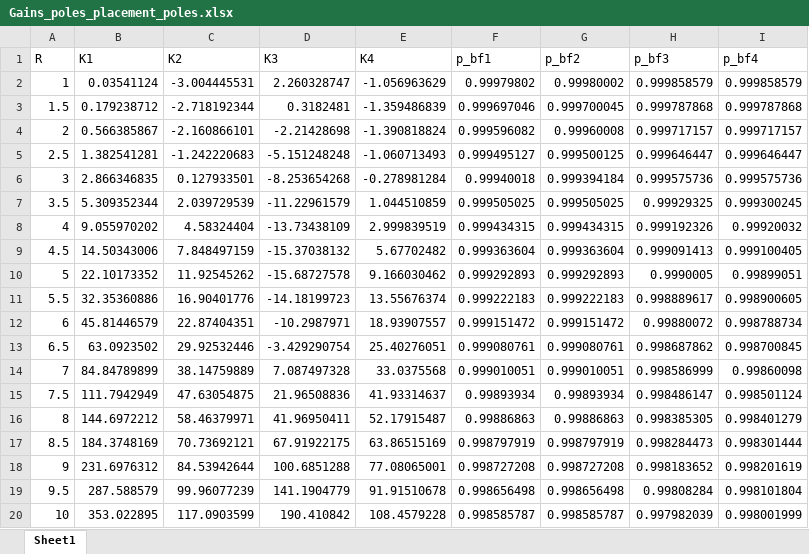
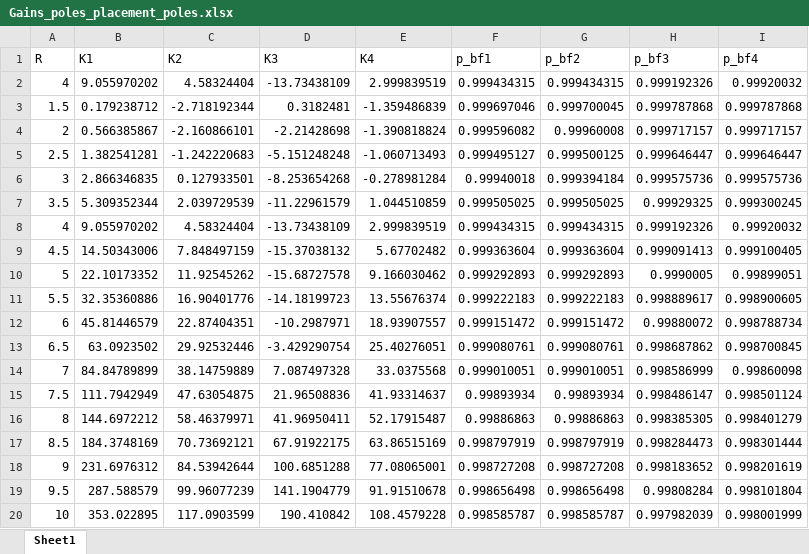
Before and after one commit to justinhamel01-netizen/ELE8202-LAB5, an Excel workbook: Gains_poles_placement_poles.xlsx, sheet Sheet1, drawn as a sheet; values as stored, in another font and other column widths than the file's, no borders; removed rows and columns are numbered as before the commit, all else as after; the diff names each change by its address in the sheet, - before the commit and + after, or states it on an @@ line.

```diff
--- a/Gains_poles_placement_poles.xlsx (sheet Sheet1)
+++ b/Gains_poles_placement_poles.xlsx (sheet Sheet1)
-row 2: 1 | 0.03541124 | -3.004445531 | 2.260328747 | -1.056963629 | 0.99979802 | 0.99980002 | 0.999858579 | 0.999858579
+row 2: 4 | 9.055970202 | 4.58324404 | -13.73438109 | 2.999839519 | 0.999434315 | 0.999434315 | 0.999192326 | 0.99920032
```
Also changed, not shown: Gains_poles_LQR.xlsx, Performance_LQR.xlsx, 26 other files.
